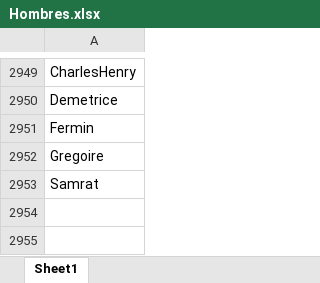
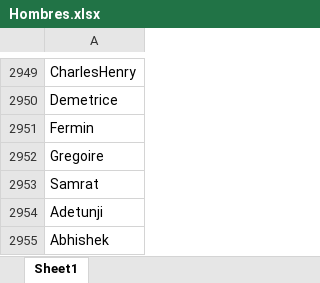
Before and after one commit to mestevez1966/NameDataBase, an Excel workbook: Hombres.xlsx, sheet Sheet1, drawn as a sheet; only a part is shown, gaps mark what is left out; values as stored, in another font and other column widths than the file's, no borders; the diff names each change by its address in the sheet, - before the commit and + after, or states it on an @@ line.

Commit message:
Add files via upload

```diff
--- a/Hombres.xlsx (sheet Sheet1)
+++ b/Hombres.xlsx (sheet Sheet1)
+row 2954: Adetunji
+row 2955: Abhishek
```
